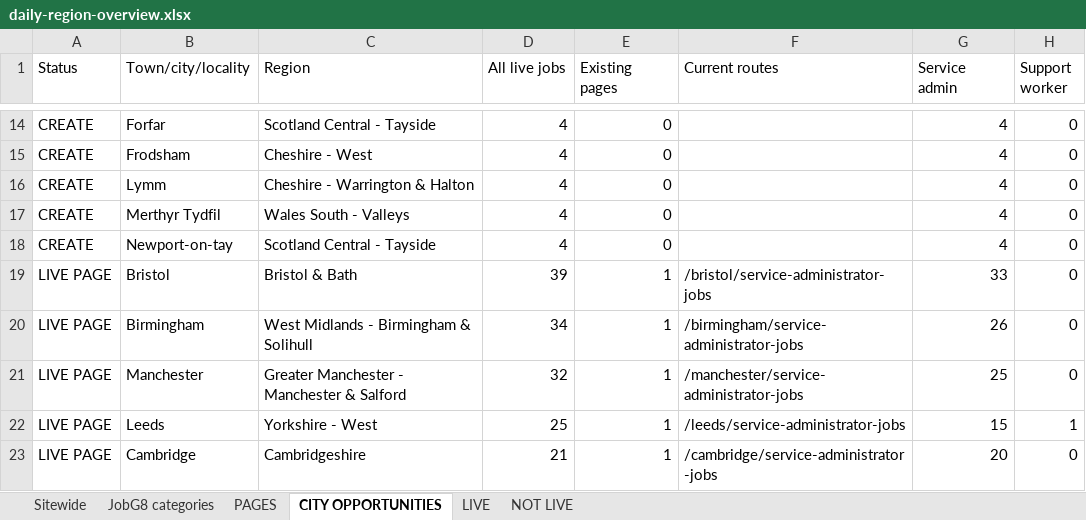
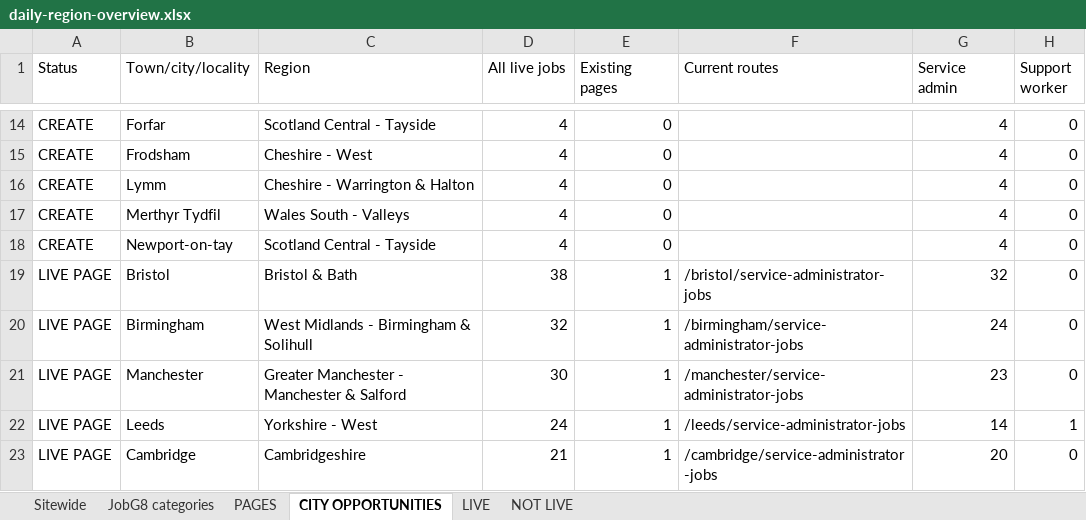
Before and after one commit to Jopa10/ontapjobsearch.com, an Excel workbook: pipeline/reports-daily/daily-region-overview.xlsx, sheet CITY OPPORTUNITIES, drawn as a sheet; only a part is shown, gaps mark what is left out; values as stored, in another font and other column widths than the file's, no cell formats; the diff covers the shown part only; the diff names each change by its address in the sheet, - before the commit and + after, or states it on an @@ line.

```diff
--- a/pipeline/reports-daily/daily-region-overview.xlsx (sheet CITY OPPORTUNITIES)
+++ b/pipeline/reports-daily/daily-region-overview.xlsx (sheet CITY OPPORTUNITIES)
-D19 (All live jobs): 39
+D19 (All live jobs): 38
-G19 (Service admin): 33
+G19 (Service admin): 32
-D20 (All live jobs): 34
+D20 (All live jobs): 32
-G20 (Service admin): 26
+G20 (Service admin): 24
-D21 (All live jobs): 32
+D21 (All live jobs): 30
-G21 (Service admin): 25
+G21 (Service admin): 23
-D22 (All live jobs): 25
+D22 (All live jobs): 24
-G22 (Service admin): 15
+G22 (Service admin): 14
```
Also changed, not shown: 4 added rows and 9 removed rows elsewhere in this sheet, sheet NOT LIVE, sheet JobG8 categories, sheet LIVE, sheet Sitewide, cell formats, 1 other file.
